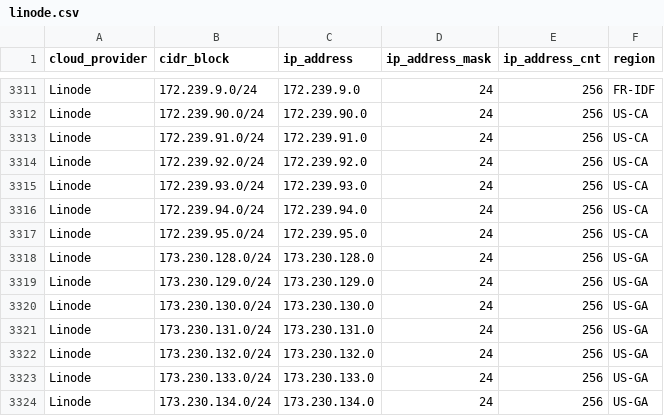
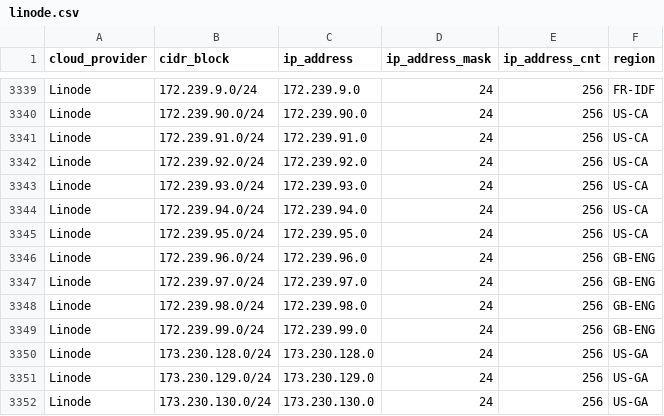
Before and after one commit to tobilg/public-cloud-provider-ip-ranges, a CSV file: data/providers/linode.csv, drawn as a sheet; only a part is shown, gaps mark what is left out; the shorter side is filled out with more unchanged rows; the diff covers the shown part only; the diff names each change by its address in the sheet, - before the commit and + after, or states it on an @@ line.

```diff
--- a/data/providers/linode.csv
+++ b/data/providers/linode.csv
+row 3346: Linode | 172.239.96.0/24 | 172.239.96.0 | 24 | 256 | GB-ENG
+row 3347: Linode | 172.239.97.0/24 | 172.239.97.0 | 24 | 256 | GB-ENG
+row 3348: Linode | 172.239.98.0/24 | 172.239.98.0 | 24 | 256 | GB-ENG
+row 3349: Linode | 172.239.99.0/24 | 172.239.99.0 | 24 | 256 | GB-ENG
```
Also changed, not shown: 28 added rows elsewhere in this file, data/providers/aws.csv, 8 other files.
